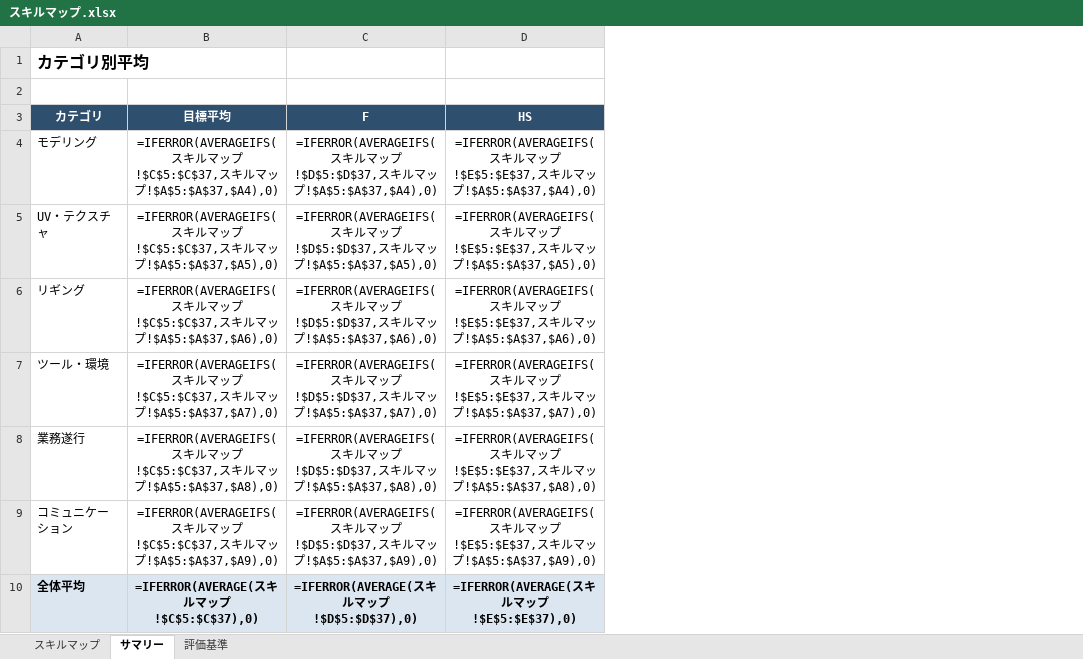
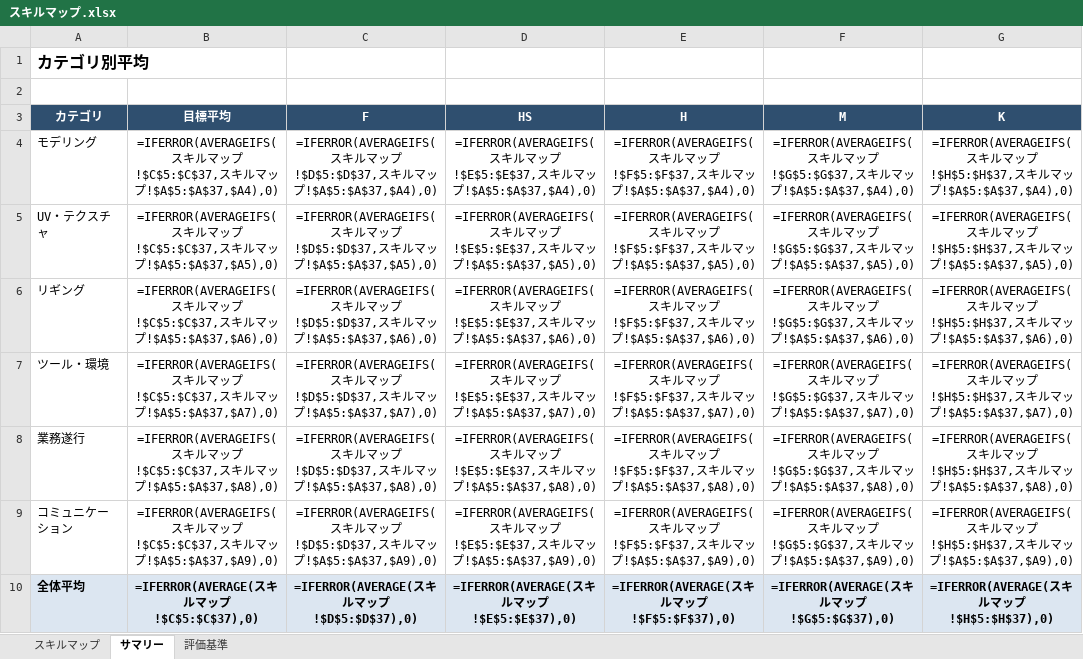
Before and after one commit to hnk1219/codework, an Excel workbook: skillmap/スキルマップ.xlsx, sheet サマリー, drawn as a sheet; values as stored, in another font and other column widths than the file's, no borders; formulas without a stored value are shown as written; charts and pictures not drawn; the diff names each change by its address in the sheet, - before the commit and + after, or states it on an @@ line.

```diff
--- a/skillmap/スキルマップ.xlsx (sheet サマリー)
+++ b/skillmap/スキルマップ.xlsx (sheet サマリー)
+column E (H), rows 4-10: =IFERROR(AVERAGEIFS(スキルマップ!$F$5:$F$37,スキルマップ!$A$5:$A$37,$A4),0) | =IFERROR(AVERAGEIFS(スキルマップ!$F$5:$F$37,スキルマップ!$A$5:$A$37,$A5),0) | =IFERROR(AVERAGEIFS(スキルマップ!$F$5:$F$37,スキルマップ!$A$5:$A$37,$A6),0) | =IFERROR(AVERAGEIFS(スキルマップ!$F$5:$F$37,スキルマップ!$A$5:$A$37,$A7),0) | =IFERROR(AVERAGEIFS(スキルマップ!$F$5:$F$37,スキルマップ!$A$5:$A$37,$A8),0) | =IFERROR(AVERAGEIFS(スキルマップ!$F$5:$F$37,スキルマップ!$A$5:$A$37,$A9),0) | =IFERROR(AVERAGE(スキルマップ!$F$5:$F$37),0)
+column F (M), rows 4-10: =IFERROR(AVERAGEIFS(スキルマップ!$G$5:$G$37,スキルマップ!$A$5:$A$37,$A4),0) | =IFERROR(AVERAGEIFS(スキルマップ!$G$5:$G$37,スキルマップ!$A$5:$A$37,$A5),0) | =IFERROR(AVERAGEIFS(スキルマップ!$G$5:$G$37,スキルマップ!$A$5:$A$37,$A6),0) | =IFERROR(AVERAGEIFS(スキルマップ!$G$5:$G$37,スキルマップ!$A$5:$A$37,$A7),0) | =IFERROR(AVERAGEIFS(スキルマップ!$G$5:$G$37,スキルマップ!$A$5:$A$37,$A8),0) | =IFERROR(AVERAGEIFS(スキルマップ!$G$5:$G$37,スキルマップ!$A$5:$A$37,$A9),0) | =IFERROR(AVERAGE(スキルマップ!$G$5:$G$37),0)
+column G (K), rows 4-10: =IFERROR(AVERAGEIFS(スキルマップ!$H$5:$H$37,スキルマップ!$A$5:$A$37,$A4),0) | =IFERROR(AVERAGEIFS(スキルマップ!$H$5:$H$37,スキルマップ!$A$5:$A$37,$A5),0) | =IFERROR(AVERAGEIFS(スキルマップ!$H$5:$H$37,スキルマップ!$A$5:$A$37,$A6),0) | =IFERROR(AVERAGEIFS(スキルマップ!$H$5:$H$37,スキルマップ!$A$5:$A$37,$A7),0) | =IFERROR(AVERAGEIFS(スキルマップ!$H$5:$H$37,スキルマップ!$A$5:$A$37,$A8),0) | =IFERROR(AVERAGEIFS(スキルマップ!$H$5:$H$37,スキルマップ!$A$5:$A$37,$A9),0) | =IFERROR(AVERAGE(スキルマップ!$H$5:$H$37),0)
```
Also changed, not shown: sheet スキルマップ, charts or pictures.
